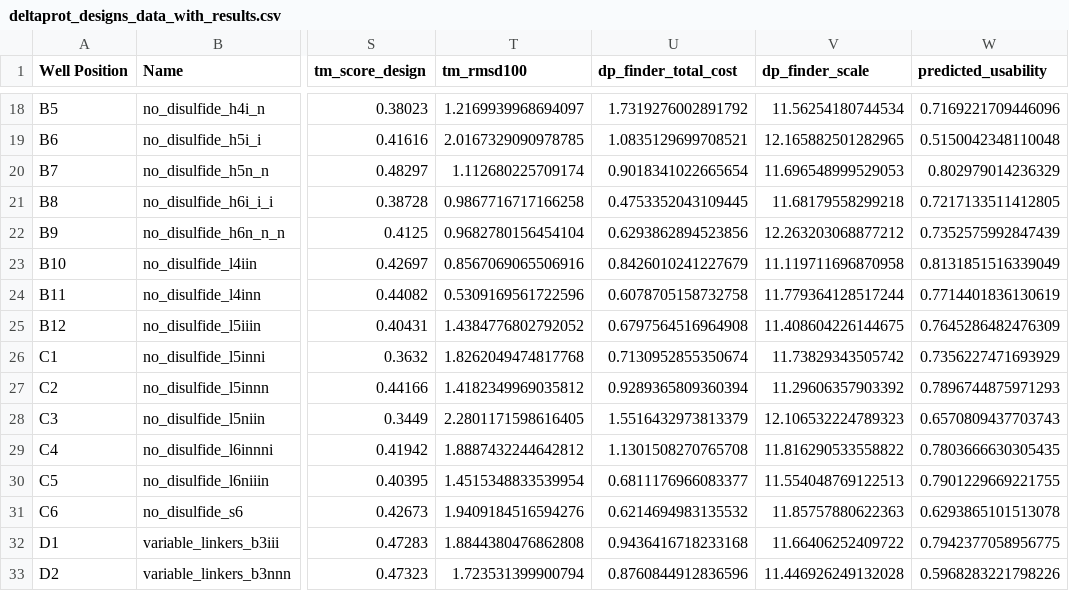
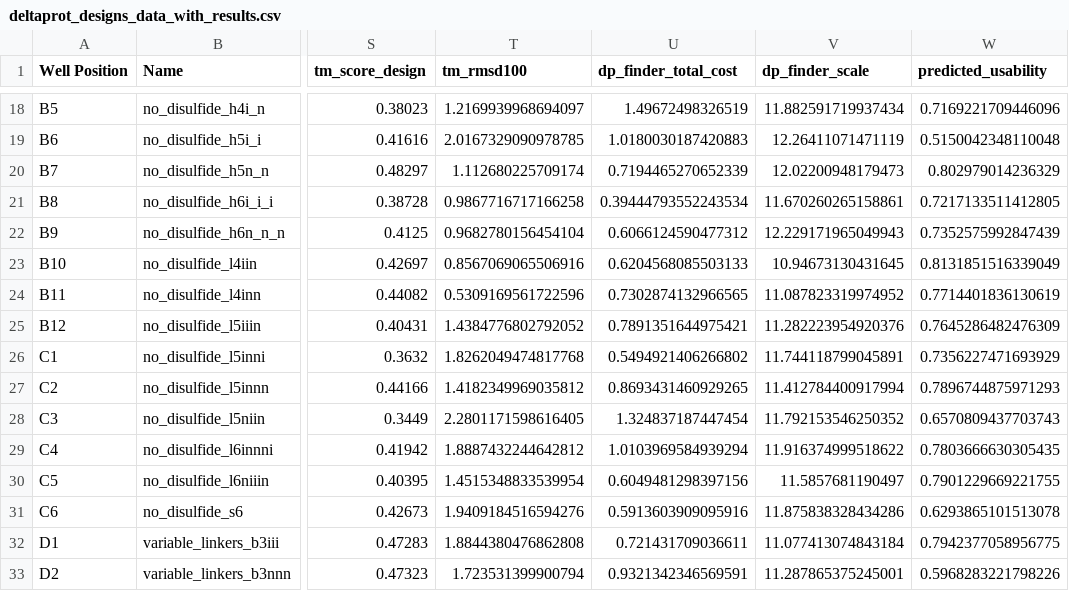
Before and after one commit to profdocpizza/deltaproteinsBristol, a CSV file: experimental_results/deltaprot_designs_data_with_results.csv, drawn as a sheet; only a part is shown, gaps mark what is left out; the diff covers the shown part only; the diff names each change by its address in the sheet, - before the commit and + after, or states it on an @@ line.

Commit message:
reran the dp_finder without the random initial rotation for the 60 proteins and updated the csv files with the new data

```diff
--- a/experimental_results/deltaprot_designs_data_with_results.csv
+++ b/experimental_results/deltaprot_designs_data_with_results.csv
-U18 (dp_finder_total_cost): 1.7319276002891792
+U18 (dp_finder_total_cost): 1.49672498326519
-V18 (dp_finder_scale): 11.56254180744534
+V18 (dp_finder_scale): 11.882591719937434
-U19 (dp_finder_total_cost): 1.0835129699708521
+U19 (dp_finder_total_cost): 1.0180030187420883
-V19 (dp_finder_scale): 12.165882501282965
+V19 (dp_finder_scale): 12.26411071471119
-U20 (dp_finder_total_cost): 0.9018341022665654
+U20 (dp_finder_total_cost): 0.7194465270652339
-V20 (dp_finder_scale): 11.696548999529053
+V20 (dp_finder_scale): 12.02200948179473
-U21 (dp_finder_total_cost): 0.4753352043109445
+U21 (dp_finder_total_cost): 0.39444793552243534
-V21 (dp_finder_scale): 11.68179558299218
+V21 (dp_finder_scale): 11.670260265158861
-U22 (dp_finder_total_cost): 0.6293862894523856
+U22 (dp_finder_total_cost): 0.6066124590477312
-V22 (dp_finder_scale): 12.263203068877212
+V22 (dp_finder_scale): 12.229171965049943
-U23 (dp_finder_total_cost): 0.8426010241227679
+U23 (dp_finder_total_cost): 0.6204568085503133
-V23 (dp_finder_scale): 11.119711696870958
+V23 (dp_finder_scale): 10.94673130431645
-U24 (dp_finder_total_cost): 0.6078705158732758
+U24 (dp_finder_total_cost): 0.7302874132966565
-V24 (dp_finder_scale): 11.779364128517244
+V24 (dp_finder_scale): 11.087823319974952
-U25 (dp_finder_total_cost): 0.6797564516964908
+U25 (dp_finder_total_cost): 0.7891351644975421
-V25 (dp_finder_scale): 11.408604226144675
+V25 (dp_finder_scale): 11.282223954920376
-U26 (dp_finder_total_cost): 0.7130952855350674
+U26 (dp_finder_total_cost): 0.5494921406266802
-V26 (dp_finder_scale): 11.73829343505742
+V26 (dp_finder_scale): 11.744118799045891
-U27 (dp_finder_total_cost): 0.9289365809360394
+U27 (dp_finder_total_cost): 0.8693431460929265
-V27 (dp_finder_scale): 11.29606357903392
+V27 (dp_finder_scale): 11.412784400917994
-U28 (dp_finder_total_cost): 1.5516432973813379
+U28 (dp_finder_total_cost): 1.324837187447454
-V28 (dp_finder_scale): 12.106532224789323
+V28 (dp_finder_scale): 11.792153546250352
-U29 (dp_finder_total_cost): 1.1301508270765708
+U29 (dp_finder_total_cost): 1.0103969584939294
-V29 (dp_finder_scale): 11.816290533558822
+V29 (dp_finder_scale): 11.916374999518622
-U30 (dp_finder_total_cost): 0.6811176966083377
+U30 (dp_finder_total_cost): 0.6049481298397156
-V30 (dp_finder_scale): 11.554048769122513
+V30 (dp_finder_scale): 11.5857681190497
-U31 (dp_finder_total_cost): 0.6214694983135532
+U31 (dp_finder_total_cost): 0.5913603909095916
-V31 (dp_finder_scale): 11.85757880622363
+V31 (dp_finder_scale): 11.875838328434286
-U32 (dp_finder_total_cost): 0.9436416718233168
+U32 (dp_finder_total_cost): 0.721431709036611
-V32 (dp_finder_scale): 11.66406252409722
+V32 (dp_finder_scale): 11.077413074843184
-U33 (dp_finder_total_cost): 0.8760844912836596
+U33 (dp_finder_total_cost): 0.9321342346569591
-V33 (dp_finder_scale): 11.446926249132028
+V33 (dp_finder_scale): 11.287865375245001
```
Also changed, not shown: 88 edited cells elsewhere in this file, experimental_results/deltaprot_designs_data_with_results_minimised.csv, 41 other files.
